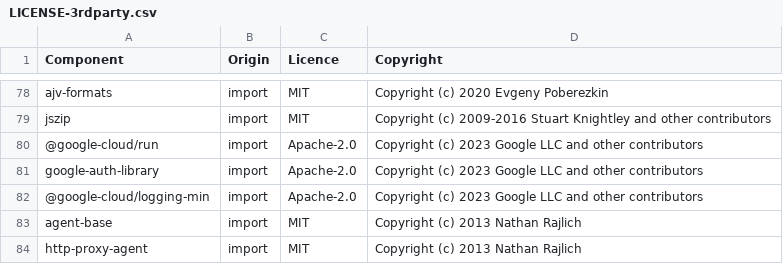
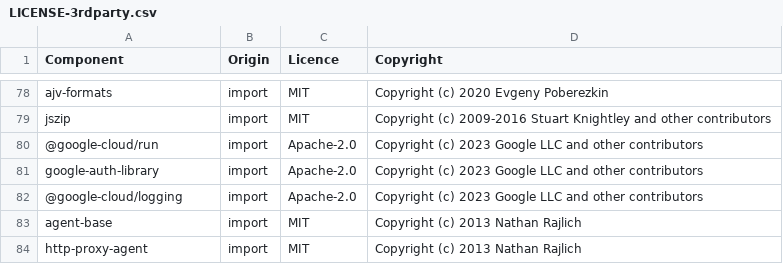
Before and after one commit to DataDog/datadog-ci, a CSV file: LICENSE-3rdparty.csv, drawn as a sheet; only a part is shown, gaps mark what is left out.

Commit message:
Update LICENSE-3rdparty.csv

```diff
--- a/LICENSE-3rdparty.csv
+++ b/LICENSE-3rdparty.csv
@@ -81,3 +81,3 @@ jszip,import,MIT,Copyright (c) 2009-2016 Stuart Knightley and other contributors
 google-auth-library,import,Apache-2.0,Copyright (c) 2023 Google LLC and other contributors
-@google-cloud/logging-min,import,Apache-2.0,Copyright (c) 2023 Google LLC and other contributors
+@google-cloud/logging,import,Apache-2.0,Copyright (c) 2023 Google LLC and other contributors
 agent-base,import,MIT,Copyright (c) 2013 Nathan Rajlich
```
